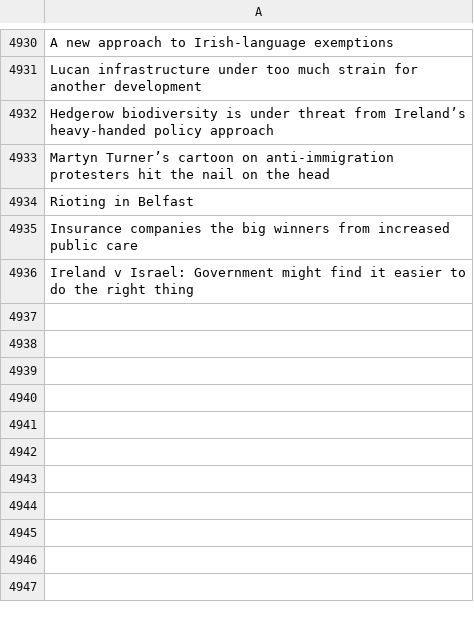
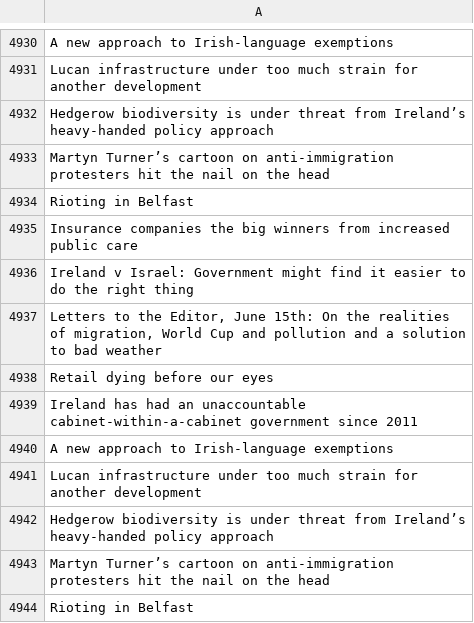
Before and after one commit to aodhanlutetiae/odds_scrape, a CSV file: letter_headings.csv, drawn as a sheet; only a part is shown, gaps mark what is left out.

```diff
--- a/letter_headings.csv
+++ b/letter_headings.csv
@@ -4936 +4936,9 @@ Insurance companies the big winners from increased public care
 Ireland v Israel: Government might find it easier to do the right thing
+"Letters to the Editor, June 15th: On the realities of migration, World Cup and pollution and a solution to bad weather"
+Retail dying before our eyes
+Ireland has had an unaccountable cabinet-within-a-cabinet government since 2011
+A new approach to Irish-language exemptions
+Lucan infrastructure under too much strain for another development
+Hedgerow biodiversity is under threat from Ireland’s heavy-handed policy approach
+Martyn Turner’s cartoon on anti-immigration protesters hit the nail on the head
+Rioting in Belfast
```
